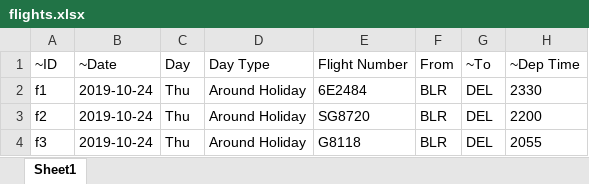
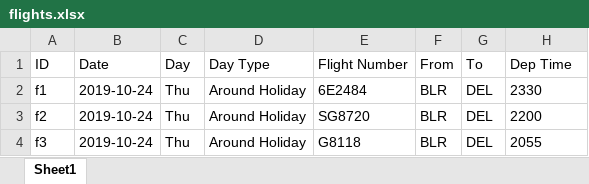
Before and after one commit to aayush4vedi/Aeroplot, an Excel workbook: flights.xlsx, sheet Sheet1, drawn as a sheet; only a part is shown; values as stored, in another font and other column widths than the file's, no borders; the diff names each change by its address in the sheet, - before the commit and + after, or states it on an @@ line.

```diff
--- a/flights.xlsx (sheet Sheet1)
+++ b/flights.xlsx (sheet Sheet1)
-A1: ~ID
+A1: ID
-B1: ~Date
+B1: Date
-G1: ~To
+G1: To
-H1: ~Dep Time
+H1: Dep Time
```
Also changed, not shown: db.xlsx, 7 other files.
